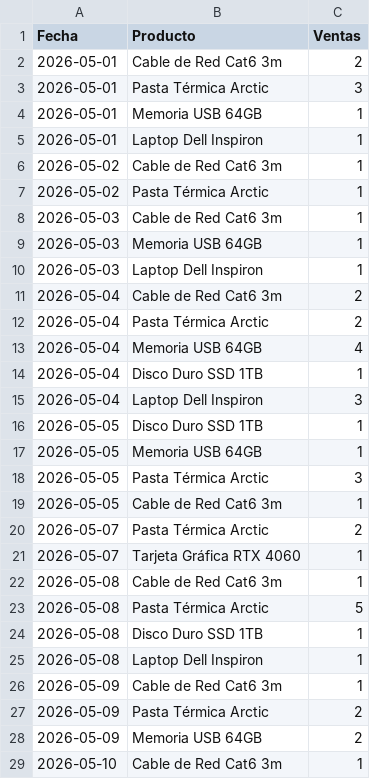
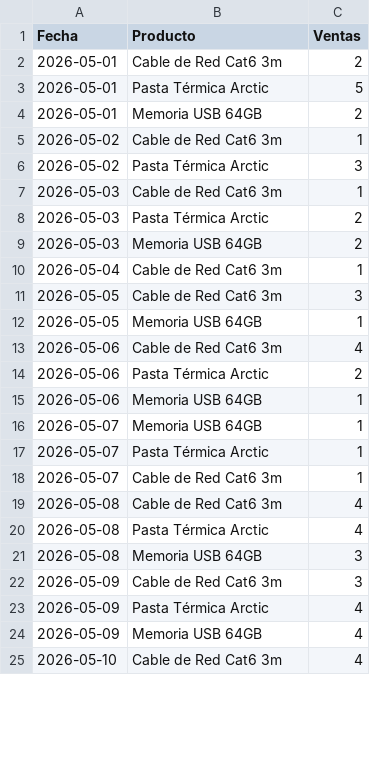
Before and after one commit to MiguelNeyoy/InventarioPredictivo, a CSV file: ArchivosCSV/ventas_mayo_2026.csv, drawn as a sheet; only a part is shown; the diff covers the shown part only.

Commit message:
CHORE: Actualiza datos CSV de prueba e imagenes de Prophet
Antecedentes:
Los datos historicos y de stock estaban desactualizados respecto a
los nuevos productos y parametros de los generadores.

Solucion:
Se regeneraron los archivos historico_maestro.csv, stock_actual.csv
y ventas_mayo_2026.csv con los datos simulados actualizados.
Se agregaron las graficas por defecto de Prophet (prophet_plot y
prophet_components) generadas desde test.py.

```diff
--- a/ArchivosCSV/ventas_mayo_2026.csv
+++ b/ArchivosCSV/ventas_mayo_2026.csv
@@ -2,28 +2,24 @@
 2026-05-01,Cable de Red Cat6 3m,2
-2026-05-01,Pasta Térmica Arctic,3
-2026-05-01,Memoria USB 64GB,1
-2026-05-01,Laptop Dell Inspiron,1
+2026-05-01,Pasta Térmica Arctic,5
+2026-05-01,Memoria USB 64GB,2
 2026-05-02,Cable de Red Cat6 3m,1
-2026-05-02,Pasta Térmica Arctic,1
+2026-05-02,Pasta Térmica Arctic,3
 2026-05-03,Cable de Red Cat6 3m,1
-2026-05-03,Memoria USB 64GB,1
-2026-05-03,Laptop Dell Inspiron,1
-2026-05-04,Cable de Red Cat6 3m,2
-2026-05-04,Pasta Térmica Arctic,2
-2026-05-04,Memoria USB 64GB,4
-2026-05-04,Disco Duro SSD 1TB,1
-2026-05-04,Laptop Dell Inspiron,3
-2026-05-05,Disco Duro SSD 1TB,1
+2026-05-03,Pasta Térmica Arctic,2
+2026-05-03,Memoria USB 64GB,2
+2026-05-04,Cable de Red Cat6 3m,1
+2026-05-05,Cable de Red Cat6 3m,3
 2026-05-05,Memoria USB 64GB,1
-2026-05-05,Pasta Térmica Arctic,3
-2026-05-05,Cable de Red Cat6 3m,1
-2026-05-07,Pasta Térmica Arctic,2
-2026-05-07,Tarjeta Gráfica RTX 4060,1
-2026-05-08,Cable de Red Cat6 3m,1
-2026-05-08,Pasta Térmica Arctic,5
-2026-05-08,Disco Duro SSD 1TB,1
-2026-05-08,Laptop Dell Inspiron,1
-2026-05-09,Cable de Red Cat6 3m,1
-2026-05-09,Pasta Térmica Arctic,2
-2026-05-09,Memoria USB 64GB,2
-2026-05-10,Cable de Red Cat6 3m,1
+2026-05-06,Cable de Red Cat6 3m,4
+2026-05-06,Pasta Térmica Arctic,2
+2026-05-06,Memoria USB 64GB,1
+2026-05-07,Memoria USB 64GB,1
+2026-05-07,Pasta Térmica Arctic,1
+2026-05-07,Cable de Red Cat6 3m,1
+2026-05-08,Cable de Red Cat6 3m,4
+2026-05-08,Pasta Térmica Arctic,4
+2026-05-08,Memoria USB 64GB,3
+2026-05-09,Cable de Red Cat6 3m,3
+2026-05-09,Pasta Térmica Arctic,4
+2026-05-09,Memoria USB 64GB,4
+2026-05-10,Cable de Red Cat6 3m,4
```
Also changed, not shown: 38 added rows and 4 edited cells elsewhere in this file, 4 other files.
